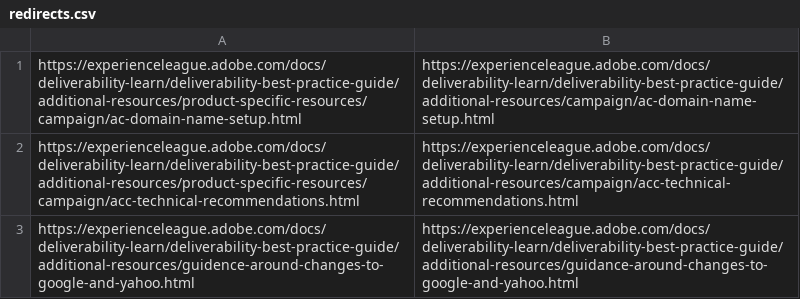
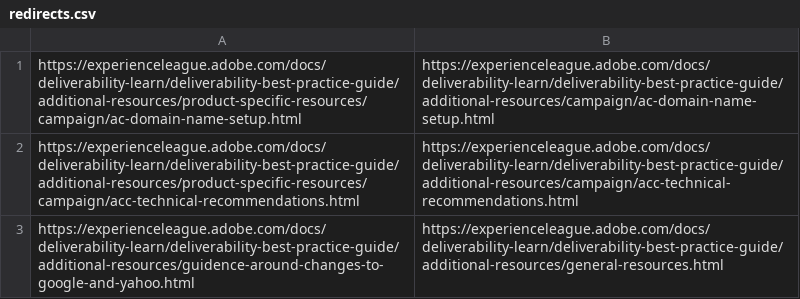
Before and after one commit to AdobeDocs/deliverability-learn.en, a CSV file: redirects.csv, drawn as a sheet.

Commit message:
Update redirects.csv

```diff
--- a/redirects.csv
+++ b/redirects.csv
@@ -2,2 +2,2 @@ https://experienceleague.adobe.com/docs/deliverability-learn/deliverability-best
 https://experienceleague.adobe.com/docs/deliverability-learn/deliverability-best-practice-guide/additional-resources/product-specific-resources/campaign/acc-technical-recommendations.html,https://experienceleague.adobe.com/docs/deliverability-learn/deliverability-best-practice-guide/additional-resources/campaign/acc-technical-recommendations.html
-https://experienceleague.adobe.com/docs/deliverability-learn/deliverability-best-practice-guide/additional-resources/guidence-around-changes-to-google-and-yahoo.html,https://experienceleague.adobe.com/docs/deliverability-learn/deliverability-best-practice-guide/additional-resources/guidance-around-changes-to-google-and-yahoo.html
+https://experienceleague.adobe.com/docs/deliverability-learn/deliverability-best-practice-guide/additional-resources/guidence-around-changes-to-google-and-yahoo.html,https://experienceleague.adobe.com/docs/deliverability-learn/deliverability-best-practice-guide/additional-resources/general-resources.html
```
